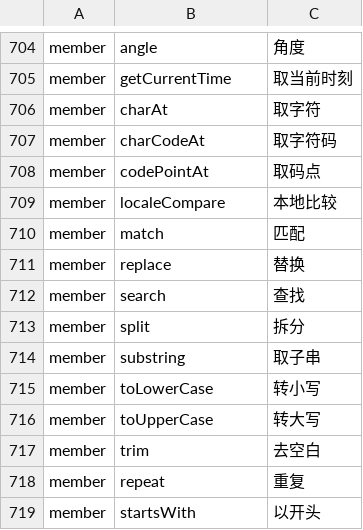
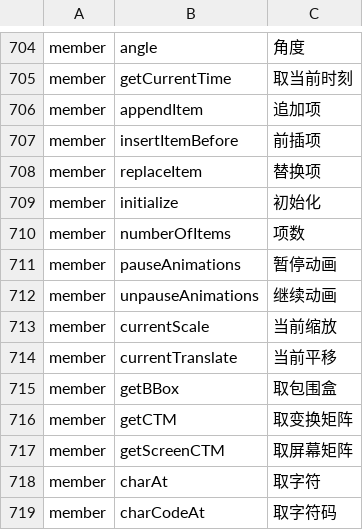
Before and after one commit to YoloLogic/ChineseTypeScript, a TSV file: stdlib/试点-数组与数学.tsv, drawn as a sheet; only a part is shown, gaps mark what is left out; the shorter side is filled out with more unchanged rows; the diff names each change by its address in the sheet, - before the commit and + after, or states it on an @@ line.

Commit message:
标准库汉化：译名 725→737（专用名，SVG 列表/变换）：追加项/前插项/替换项/初始化/项数/暂停动画/继续动画/当前缩放/当前平移/取包围盒/取变换矩阵/取屏幕矩阵；README 同步 737；判定 10/10

```diff
--- a/stdlib/试点-数组与数学.tsv
+++ b/stdlib/试点-数组与数学.tsv
+row 706: member | appendItem | 追加项
+row 707: member | insertItemBefore | 前插项
+row 708: member | replaceItem | 替换项
+row 709: member | initialize | 初始化
+row 710: member | numberOfItems | 项数
+row 711: member | pauseAnimations | 暂停动画
+row 712: member | unpauseAnimations | 继续动画
+row 713: member | currentScale | 当前缩放
+row 714: member | currentTranslate | 当前平移
+row 715: member | getBBox | 取包围盒
+row 716: member | getCTM | 取变换矩阵
+row 717: member | getScreenCTM | 取屏幕矩阵
```
Also changed, not shown: 3 other files.
